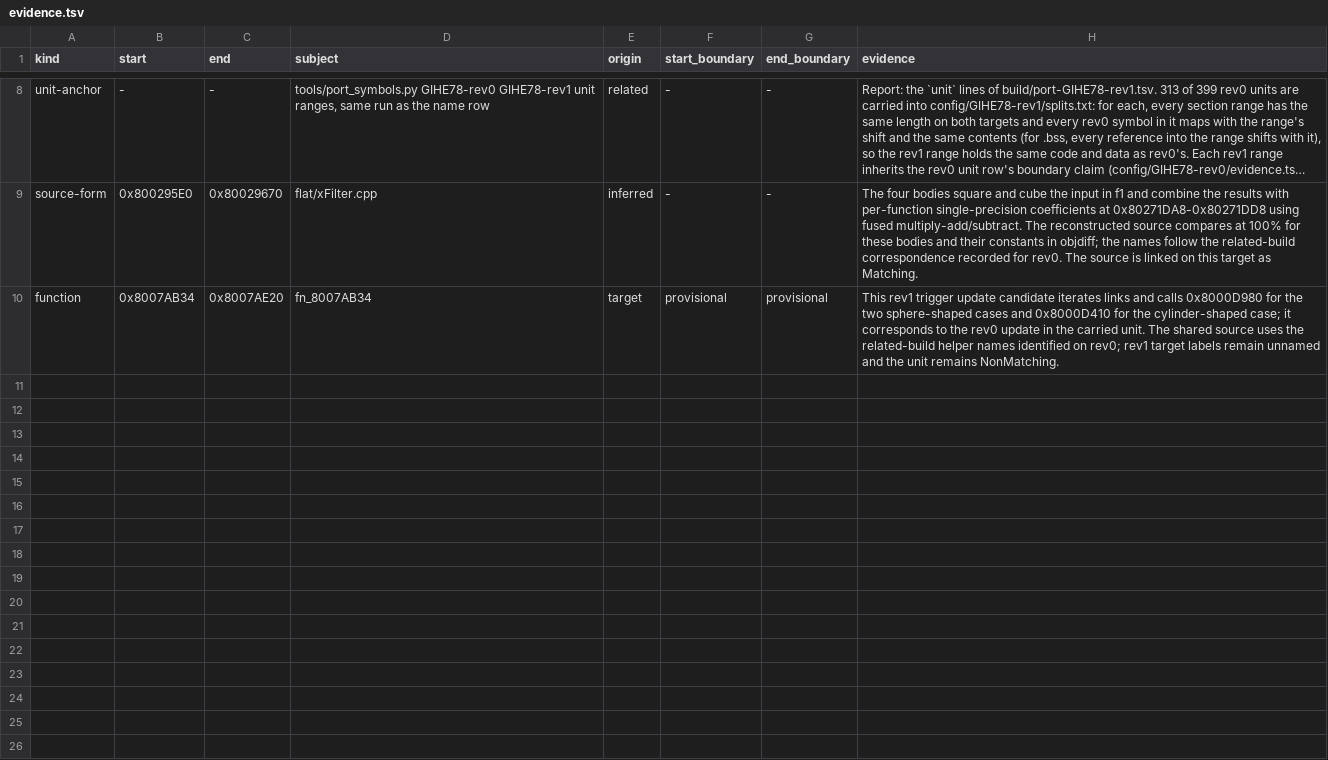
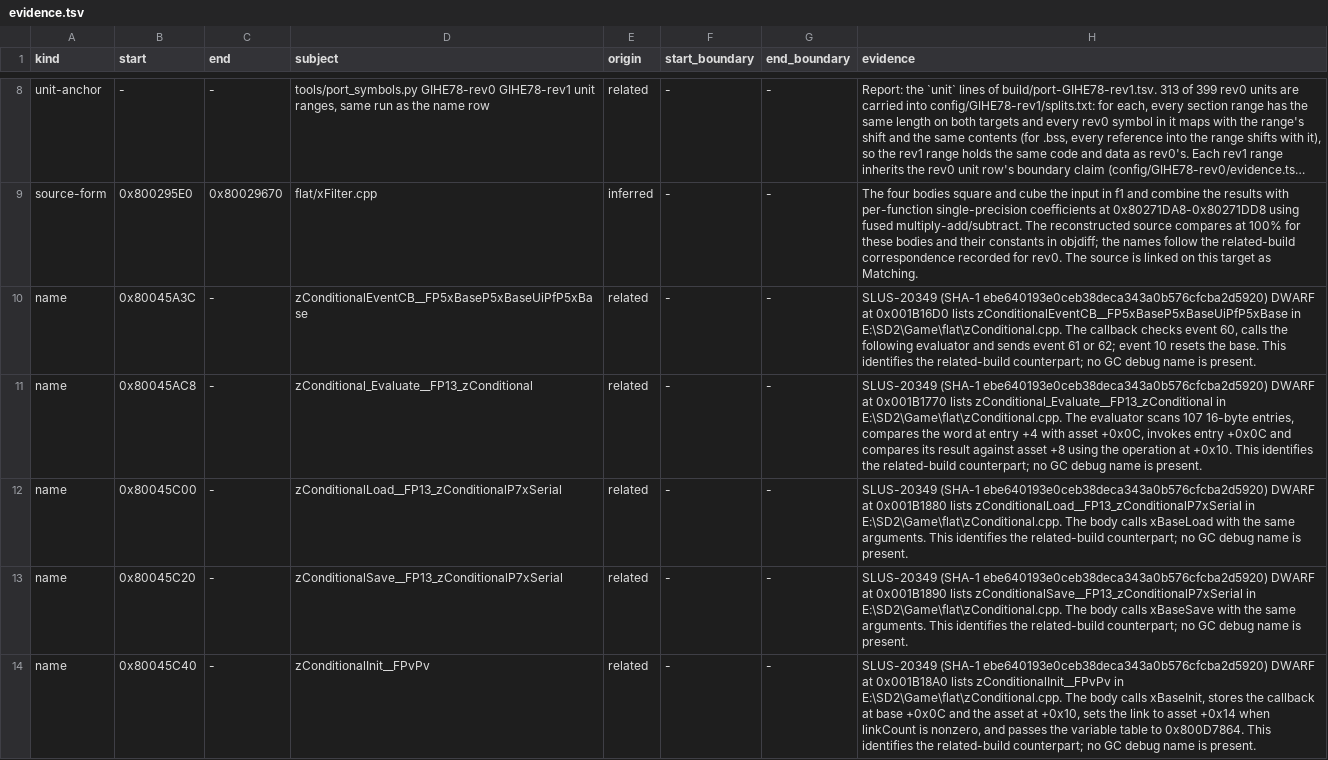
Before and after one commit to mitsevox/n100f, a TSV file: config/GIHE78-rev1/evidence.tsv, drawn as a sheet; only a part is shown, gaps mark what is left out; the shorter side is filled out with more unchanged rows; long unchanged cells end in …; the diff covers the shown part only; the diff names each change by its address in the sheet, - before the commit and + after, or states it on an @@ line.

```diff
--- a/config/GIHE78-rev1/evidence.tsv
+++ b/config/GIHE78-rev1/evidence.tsv
+row 10: name | 0x80045A3C | - | zConditionalEventCB__FP5xBaseP5xBaseUiPfP5xBase | related | - | - | SLUS-20349 (SHA-1 ebe640193e0ceb38deca343a0b576cfcba2d5920) DWARF at 0x001B16D0 lists zConditionalEventCB__FP5xBaseP5xBaseUiPfP5xBase in E:\SD2\Game\flat\zConditional.cpp. The callback checks event 60, calls the following evaluator and sends event 61 or 62; event 10 resets the base. This identifies the related-build counterpart; no GC debug name is present.
+row 11: name | 0x80045AC8 | - | zConditional_Evaluate__FP13_zConditional | related | - | - | SLUS-20349 (SHA-1 ebe640193e0ceb38deca343a0b576cfcba2d5920) DWARF at 0x001B1770 lists zConditional_Evaluate__FP13_zConditional in E:\SD2\Game\flat\zConditional.cpp. The evaluator scans 107 16-byte entries, compares the word at entry +4 with asset +0x0C, invokes entry +0x0C and compares its result against asset +8 using the operation at +0x10. This identifies the related-build counterpart; no GC debug name is present.
+row 12: name | 0x80045C00 | - | zConditionalLoad__FP13_zConditionalP7xSerial | related | - | - | SLUS-20349 (SHA-1 ebe640193e0ceb38deca343a0b576cfcba2d5920) DWARF at 0x001B1880 lists zConditionalLoad__FP13_zConditionalP7xSerial in E:\SD2\Game\flat\zConditional.cpp. The body calls xBaseLoad with the same arguments. This identifies the related-build counterpart; no GC debug name is present.
+row 13: name | 0x80045C20 | - | zConditionalSave__FP13_zConditionalP7xSerial | related | - | - | SLUS-20349 (SHA-1 ebe640193e0ceb38deca343a0b576cfcba2d5920) DWARF at 0x001B1890 lists zConditionalSave__FP13_zConditionalP7xSerial in E:\SD2\Game\flat\zConditional.cpp. The body calls xBaseSave with the same arguments. This identifies the related-build counterpart; no GC debug name is present.
+row 14: name | 0x80045C40 | - | zConditionalInit__FPvPv | related | - | - | SLUS-20349 (SHA-1 ebe640193e0ceb38deca343a0b576cfcba2d5920) DWARF at 0x001B18A0 lists zConditionalInit__FPvPv in E:\SD2\Game\flat\zConditional.cpp. The body calls xBaseInit, stores the callback at base +0x0C and the asset at +0x10, sets the link to asset +0x14 when linkCount is nonzero, and passes the variable table to 0x800D7864. This identifies the related-build counterpart; no GC debug name is present.
```
Also changed, not shown: 4 added rows elsewhere in this file, 7 other files.
